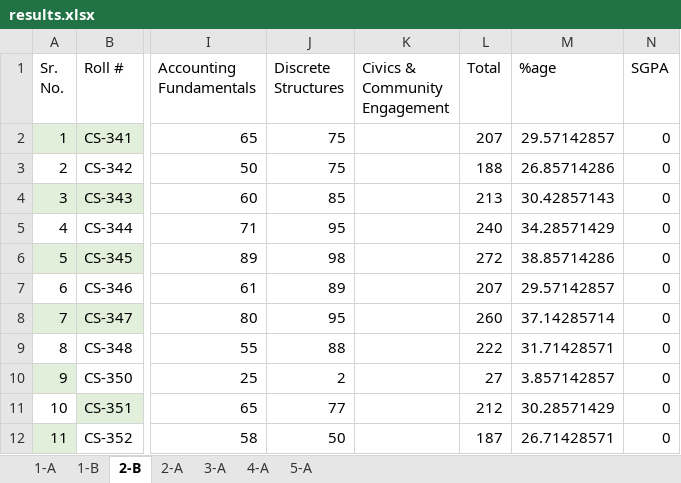
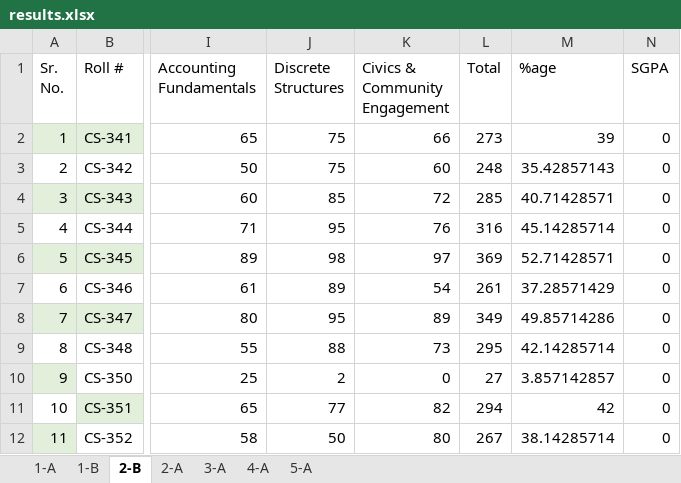
Before and after one commit to xeeshan-zs/marks, an Excel workbook: assets/results.xlsx, sheet 2-B, drawn as a sheet; only a part is shown, gaps mark what is left out; values as stored, in another font and other column widths than the file's, no borders; the diff covers the shown part only; the diff names each change by its address in the sheet, - before the commit and + after, or states it on an @@ line.

Commit message:
civics marks added

```diff
--- a/assets/results.xlsx (sheet 2-B)
+++ b/assets/results.xlsx (sheet 2-B)
-K2 (Civics & Community Engagement): (empty)
+K2 (Civics & Community Engagement): 66
-L2 (Total): 207
+L2 (Total): 273
-M2 (%age): 29.57142857
+M2 (%age): 39
-K3 (Civics & Community Engagement): (empty)
+K3 (Civics & Community Engagement): 60
-L3 (Total): 188
+L3 (Total): 248
-M3 (%age): 26.85714286
+M3 (%age): 35.42857143
-K4 (Civics & Community Engagement): (empty)
+K4 (Civics & Community Engagement): 72
-L4 (Total): 213
+L4 (Total): 285
-M4 (%age): 30.42857143
+M4 (%age): 40.71428571
-K5 (Civics & Community Engagement): (empty)
+K5 (Civics & Community Engagement): 76
-L5 (Total): 240
+L5 (Total): 316
-M5 (%age): 34.28571429
+M5 (%age): 45.14285714
-K6 (Civics & Community Engagement): (empty)
+K6 (Civics & Community Engagement): 97
-L6 (Total): 272
+L6 (Total): 369
-M6 (%age): 38.85714286
+M6 (%age): 52.71428571
-K7 (Civics & Community Engagement): (empty)
+K7 (Civics & Community Engagement): 54
-L7 (Total): 207
+L7 (Total): 261
-M7 (%age): 29.57142857
+M7 (%age): 37.28571429
-K8 (Civics & Community Engagement): (empty)
+K8 (Civics & Community Engagement): 89
-L8 (Total): 260
+L8 (Total): 349
-M8 (%age): 37.14285714
+M8 (%age): 49.85714286
-K9 (Civics & Community Engagement): (empty)
+K9 (Civics & Community Engagement): 73
-L9 (Total): 222
+L9 (Total): 295
-M9 (%age): 31.71428571
+M9 (%age): 42.14285714
-K10 (Civics & Community Engagement): (empty)
+K10 (Civics & Community Engagement): 0
-K11 (Civics & Community Engagement): (empty)
+K11 (Civics & Community Engagement): 82
-L11 (Total): 212
+L11 (Total): 294
-M11 (%age): 30.28571429
+M11 (%age): 42
-K12 (Civics & Community Engagement): (empty)
+K12 (Civics & Community Engagement): 80
-L12 (Total): 187
+L12 (Total): 267
-M12 (%age): 26.71428571
+M12 (%age): 38.14285714
```
Also changed, not shown: 87 edited cells elsewhere in this sheet.
